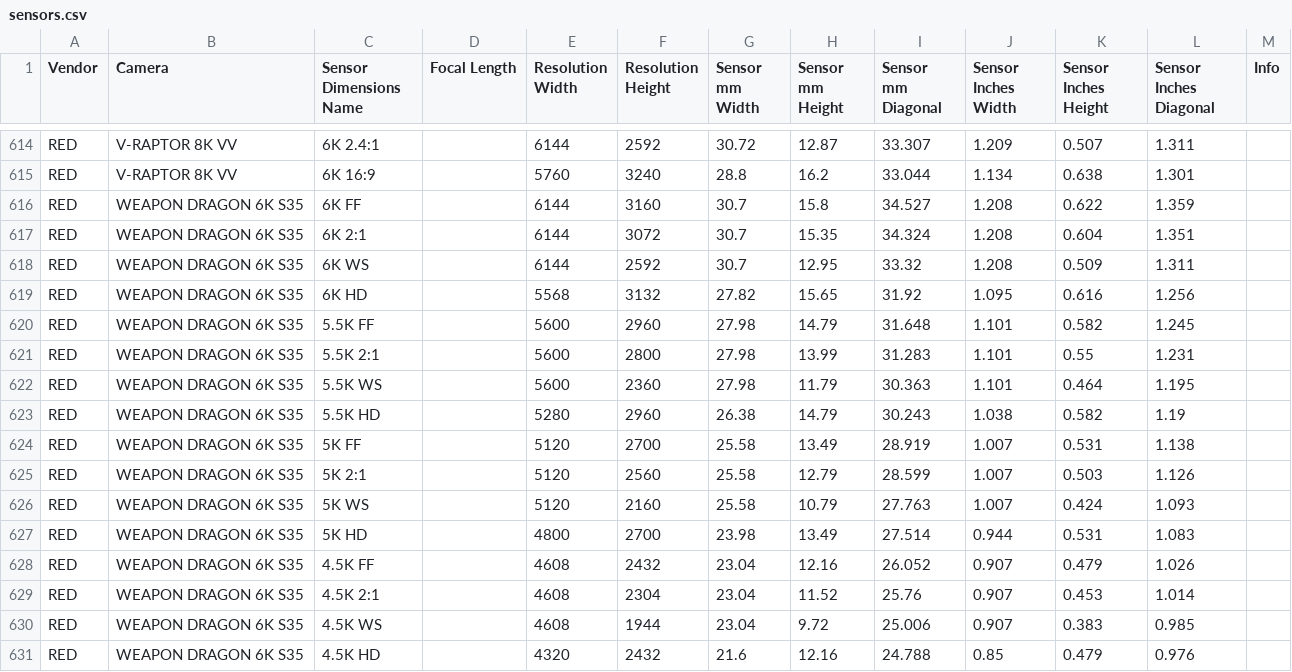
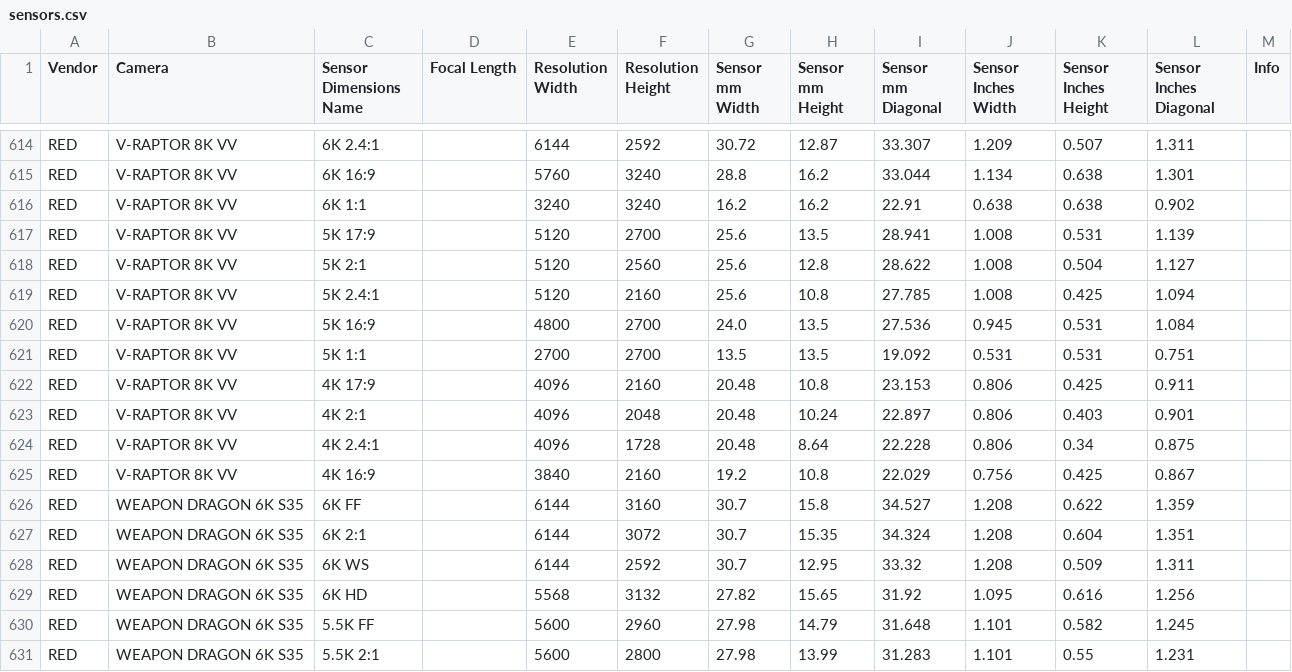
Before and after one commit to EmberLightVFX/Camera-Sensor-Database, a CSV file: data/sensors.csv, drawn as a sheet; only a part is shown, gaps mark what is left out; the shorter side is filled out with more unchanged rows; the diff names each change by its address in the sheet, - before the commit and + after, or states it on an @@ line.

```diff
--- a/data/sensors.csv
+++ b/data/sensors.csv
+row 616: RED | V-RAPTOR 8K VV | 6K 1:1 |  | 3240 | 3240 | 16.2 | 16.2 | 22.91 | 0.638 | 0.638 | 0.902
+row 617: RED | V-RAPTOR 8K VV | 5K 17:9 |  | 5120 | 2700 | 25.6 | 13.5 | 28.941 | 1.008 | 0.531 | 1.139
+row 618: RED | V-RAPTOR 8K VV | 5K 2:1 |  | 5120 | 2560 | 25.6 | 12.8 | 28.622 | 1.008 | 0.504 | 1.127
+row 619: RED | V-RAPTOR 8K VV | 5K 2.4:1 |  | 5120 | 2160 | 25.6 | 10.8 | 27.785 | 1.008 | 0.425 | 1.094
+row 620: RED | V-RAPTOR 8K VV | 5K 16:9 |  | 4800 | 2700 | 24.0 | 13.5 | 27.536 | 0.945 | 0.531 | 1.084
+row 621: RED | V-RAPTOR 8K VV | 5K 1:1 |  | 2700 | 2700 | 13.5 | 13.5 | 19.092 | 0.531 | 0.531 | 0.751
+row 622: RED | V-RAPTOR 8K VV | 4K 17:9 |  | 4096 | 2160 | 20.48 | 10.8 | 23.153 | 0.806 | 0.425 | 0.911
+row 623: RED | V-RAPTOR 8K VV | 4K 2:1 |  | 4096 | 2048 | 20.48 | 10.24 | 22.897 | 0.806 | 0.403 | 0.901
+row 624: RED | V-RAPTOR 8K VV | 4K 2.4:1 |  | 4096 | 1728 | 20.48 | 8.64 | 22.228 | 0.806 | 0.34 | 0.875
+row 625: RED | V-RAPTOR 8K VV | 4K 16:9 |  | 3840 | 2160 | 19.2 | 10.8 | 22.029 | 0.756 | 0.425 | 0.867
```
Also changed, not shown: 3 other files.
